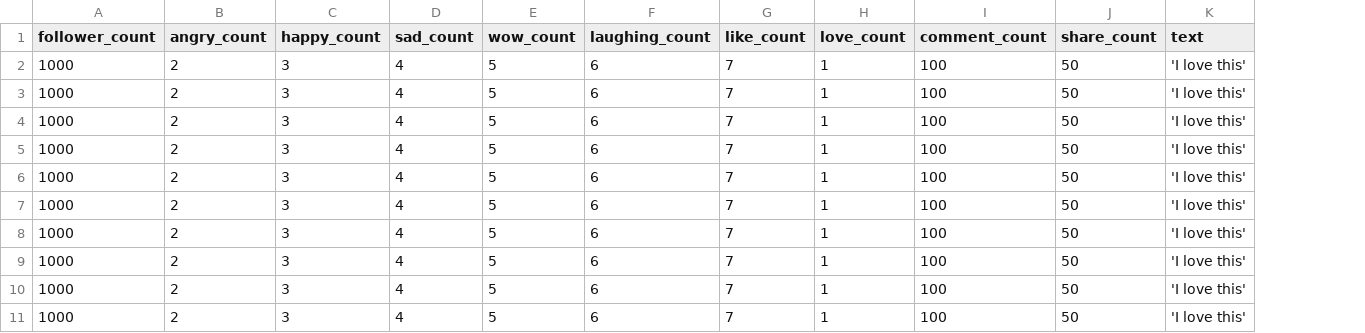
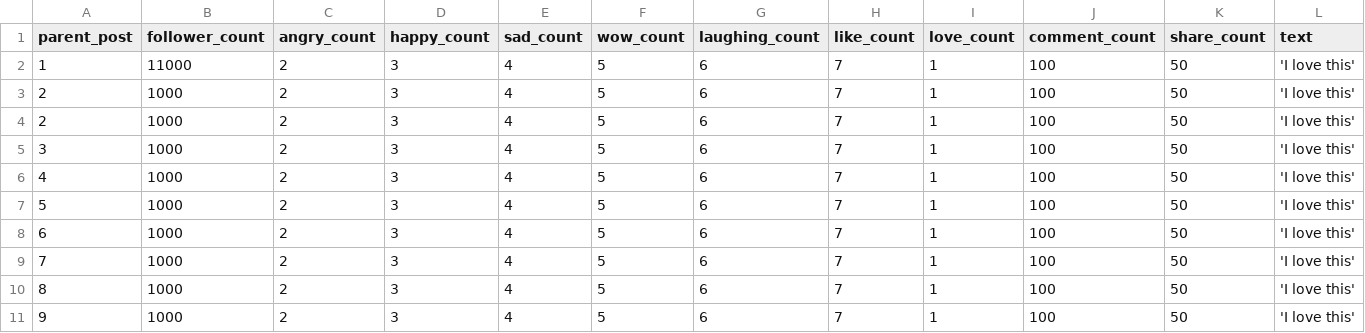
Before and after one commit to tripeersyou/influenseer, a CSV file: uploads/data.csv, drawn as a sheet; removed rows and columns are numbered as before the commit, all else as after; the diff names each change by its address in the sheet, - before the commit and + after, or states it on an @@ line.

```diff
--- a/uploads/data.csv
+++ b/uploads/data.csv
+column A (parent_post), rows 3-11: 2 | 2 | 3 | 4 | 5 | 6 | 7 | 8 | 9
+row 2: 1 | 11000 | 2 | 3 | 4 | 5 | 6 | 7 | 1 | 100 | 50 | 'I love this'
-row 11: 1000 | 2 | 3 | 4 | 5 | 6 | 7 | 1 | 100 | 50 | 'I love this'
```
Also changed, not shown: 14 other files.
